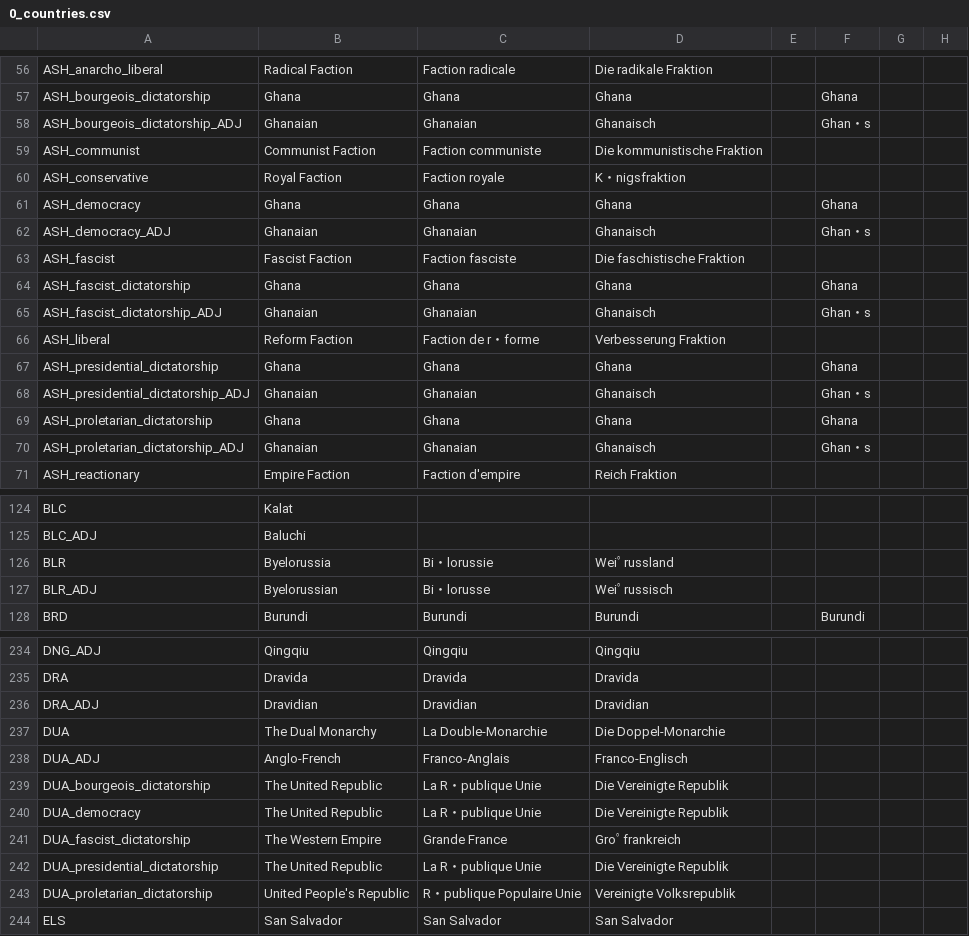
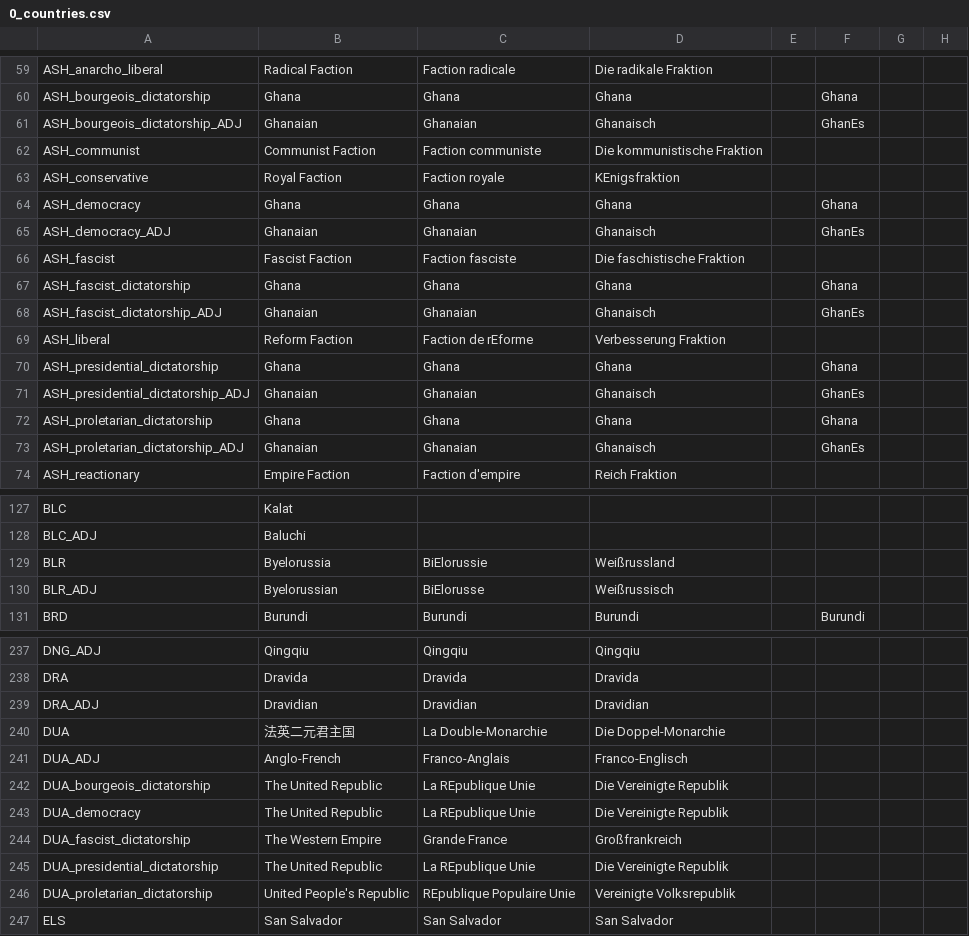
Before and after one commit to Pergame35/Divergences, a CSV file: Divergences of Darkness/localisation/0_countries.csv, drawn as a sheet; only a part is shown, gaps mark what is left out; addresses are those after the commit; the diff covers the shown part only; the diff names each change by its address in the sheet, - before the commit and + after, or states it on an @@ line.

```diff
--- a/Divergences of Darkness/localisation/0_countries.csv
+++ b/Divergences of Darkness/localisation/0_countries.csv
-F61: Ghan・s
+F61: GhanEs
-D63: K・nigsfraktion
+D63: KEnigsfraktion
-F65: Ghan・s
+F65: GhanEs
-F68: Ghan・s
+F68: GhanEs
-C69: Faction de r・forme
+C69: Faction de rEforme
-F71: Ghan・s
+F71: GhanEs
-F73: Ghan・s
+F73: GhanEs
-C129: Bi・lorussie
+C129: BiElorussie
-D129: Weiﾟrussland
+D129: Weißrussland
-C130: Bi・lorusse
+C130: BiElorusse
-D130: Weiﾟrussisch
+D130: Weißrussisch
-B240: The Dual Monarchy
+B240: 法英二元君主国
-C242:C243: La R・publique Unie
+C242:C243: La REpublique Unie
-D244: Groﾟfrankreich
+D244: Großfrankreich
-C245: La R・publique Unie
+C245: La REpublique Unie
-C246: R・publique Populaire Unie
+C246: REpublique Populaire Unie
```
Also changed, not shown: 3 added rows and 69 edited cells elsewhere in this file, Divergences of Darkness/localisation/0_events_decisions.csv, Divergences of Darkness/localisation/External Italian Unification.csv, 3 other files.
